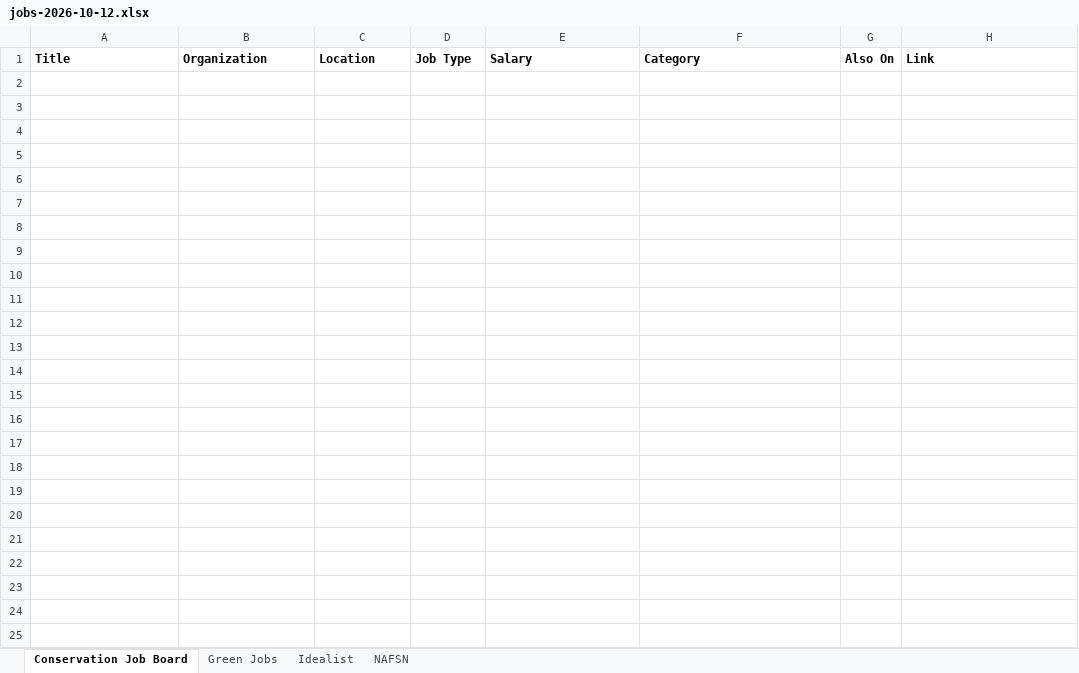
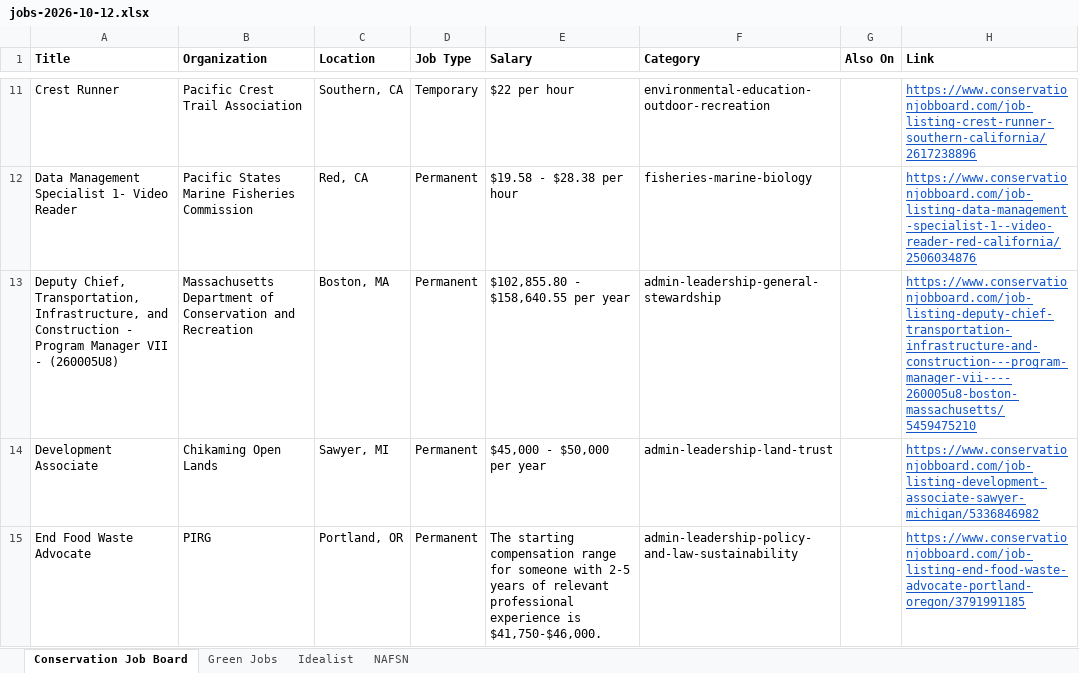
Before and after one commit to dchandarana07/jobs-digest, an Excel workbook: docs/xlsx/jobs-2026-10-12.xlsx, sheet Conservation Job Board, drawn as a sheet; only a part is shown, gaps mark what is left out; values as stored, in another font and other column widths than the file's, no borders; the diff covers the shown part only; the diff names each change by its address in the sheet, - before the commit and + after, or states it on an @@ line.

```diff
--- a/docs/xlsx/jobs-2026-10-12.xlsx (sheet Conservation Job Board)
+++ b/docs/xlsx/jobs-2026-10-12.xlsx (sheet Conservation Job Board)
+row 11: Crest Runner | Pacific Crest Trail Association | Southern, CA | Temporary | $22 per hour | environmental-education-outdoor-recreation |  | https://www.conservationjobboard.com/job-listing-crest-runner-southern-california/2617238896
+row 12: Data Management Specialist 1- Video Reader | Pacific States Marine Fisheries Commission | Red, CA | Permanent | $19.58 - $28.38 per hour | fisheries-marine-biology |  | https://www.conservationjobboard.com/job-listing-data-management-specialist-1--video-reader-red-california/2506034876
+row 13: Deputy Chief, Transportation, Infrastructure, and Construction - Program Manager VII - (260005U8) | Massachusetts Department of Conservation and Recreation | Boston, MA | Permanent | $102,855.80 - $158,640.55 per year | admin-leadership-general-stewardship |  | https://www.conservationjobboard.com/job-listing-deputy-chief-transportation-infrastructure-and-construction---program-manager-vii----260005u8-boston-massachusetts/5459475210
+row 14: Development Associate | Chikaming Open Lands | Sawyer, MI | Permanent | $45,000 - $50,000 per year | admin-leadership-land-trust |  | https://www.conservationjobboard.com/job-listing-development-associate-sawyer-michigan/5336846982
+row 15: End Food Waste Advocate | PIRG | Portland, OR | Permanent | The starting compensation range for someone with 2-5 years of relevant professional experience is $41,750-$46,000. | admin-leadership-policy-and-law-sustainability |  | https://www.conservationjobboard.com/job-listing-end-food-waste-advocate-portland-oregon/3791991185
```
Also changed, not shown: 45 added rows elsewhere in this sheet, sheet Idealist, 3 other files.
